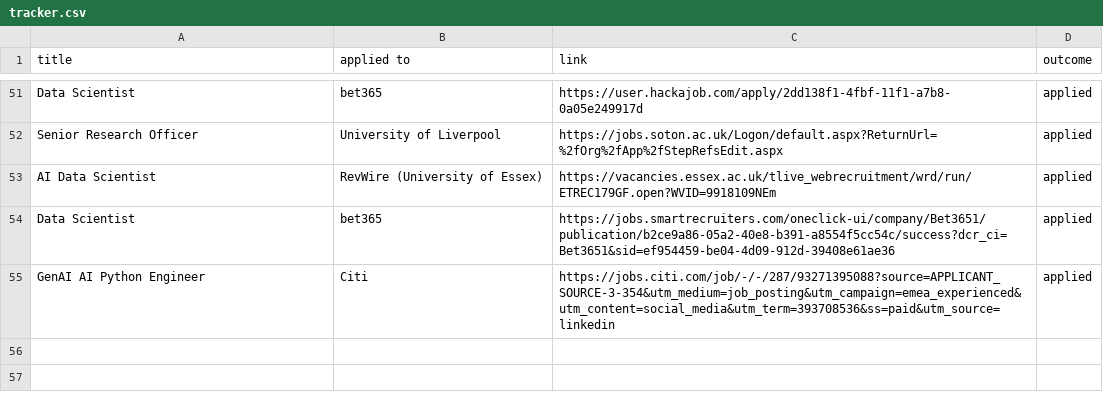
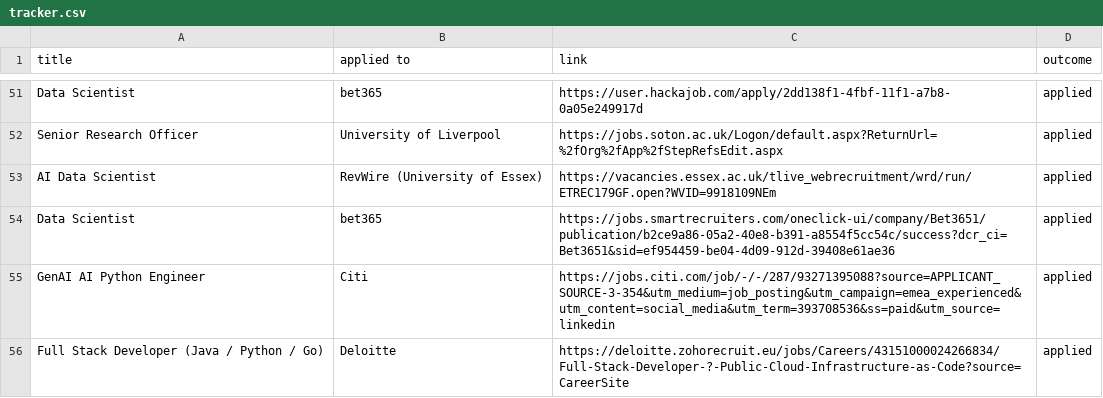
Before and after one commit to ivan020/resume, a CSV file: tracker.csv, drawn as a sheet; only a part is shown, gaps mark what is left out; the diff names each change by its address in the sheet, - before the commit and + after, or states it on an @@ line.

Commit message:
created another application for deloitte

```diff
--- a/tracker.csv
+++ b/tracker.csv
+row 56: Full Stack Developer (Java / Python / Go) | Deloitte | https://deloitte.zohorecruit.eu/jobs/Careers/43151000024266834/Full-Stack-Developer-?-Public-Cloud-Infrastructure-as-Code?source=CareerSite | applied
```
Also changed, not shown: 2 other files.
